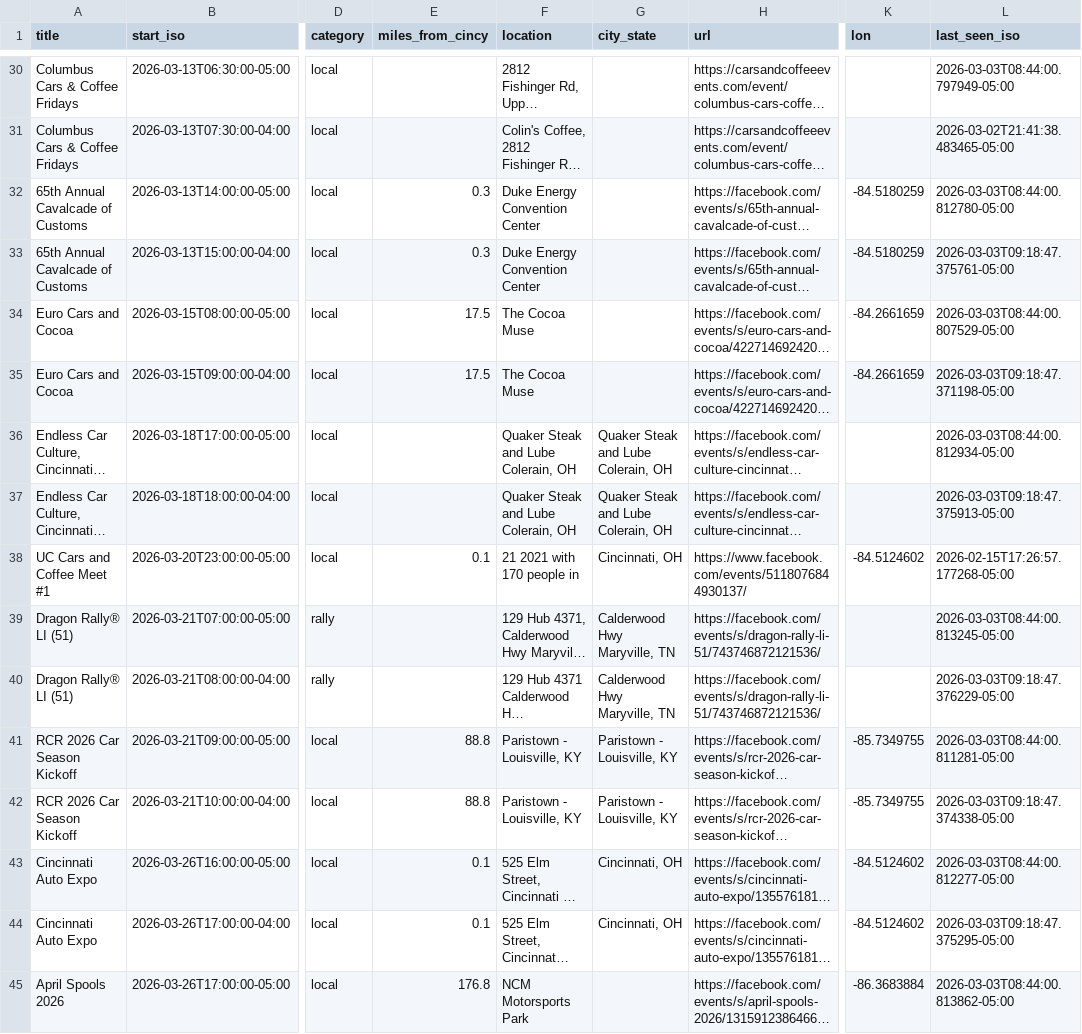
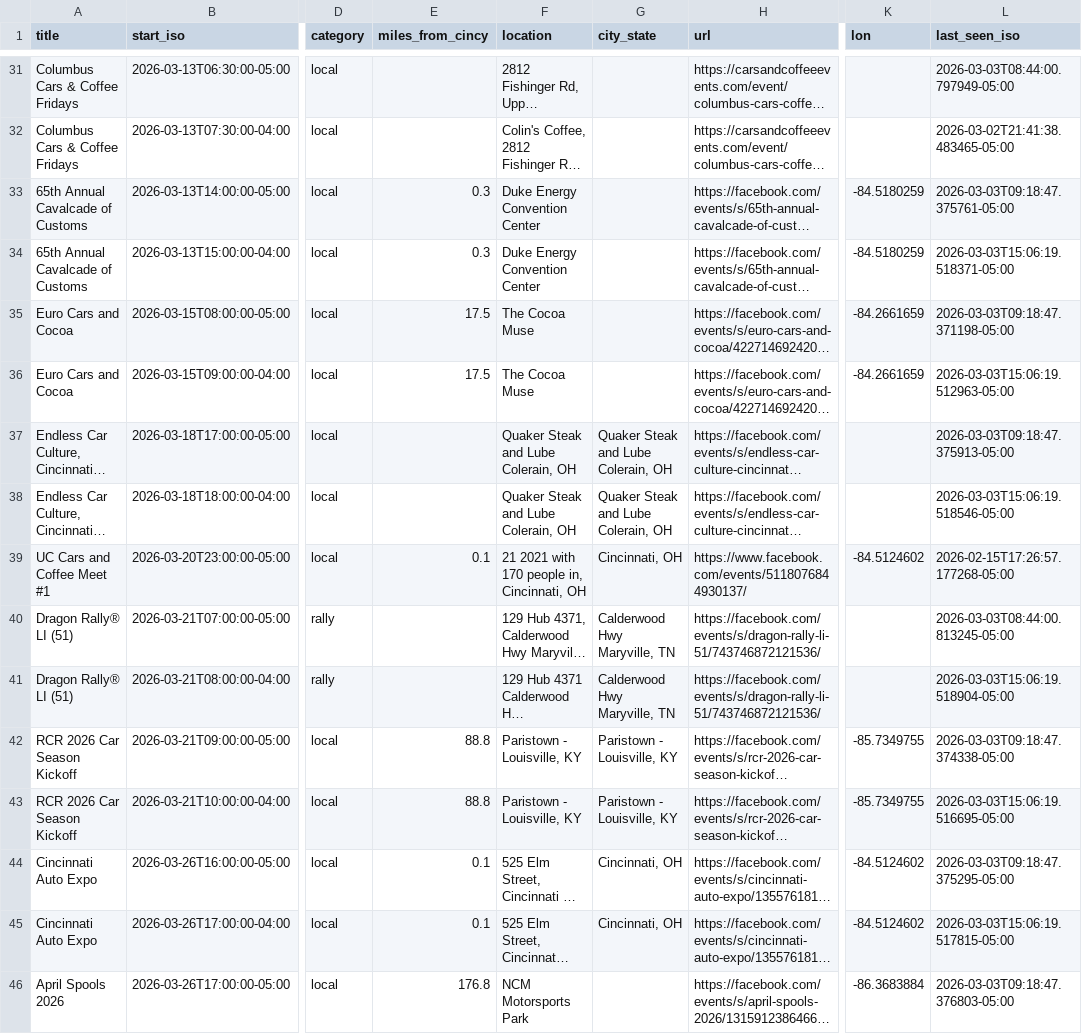
Before and after one commit to themessings/cincy-car-events, a CSV file: data/events.csv, drawn as a sheet; only a part is shown, gaps mark what is left out; long unchanged cells end in …; addresses are those after the commit; the diff covers the shown part only; the diff names each change by its address in the sheet, - before the commit and + after, or states it on an @@ line.

Commit message:
Update Cincinnati-area car events

```diff
--- a/data/events.csv
+++ b/data/events.csv
-L33 (last_seen_iso): 2026-03-03T08:44:00.812780-05:00
+L33 (last_seen_iso): 2026-03-03T09:18:47.375761-05:00
-L34 (last_seen_iso): 2026-03-03T09:18:47.375761-05:00
+L34 (last_seen_iso): 2026-03-03T15:06:19.518371-05:00
-L35 (last_seen_iso): 2026-03-03T08:44:00.807529-05:00
+L35 (last_seen_iso): 2026-03-03T09:18:47.371198-05:00
-L36 (last_seen_iso): 2026-03-03T09:18:47.371198-05:00
+L36 (last_seen_iso): 2026-03-03T15:06:19.512963-05:00
-L37 (last_seen_iso): 2026-03-03T08:44:00.812934-05:00
+L37 (last_seen_iso): 2026-03-03T09:18:47.375913-05:00
-L38 (last_seen_iso): 2026-03-03T09:18:47.375913-05:00
+L38 (last_seen_iso): 2026-03-03T15:06:19.518546-05:00
-F39 (location): 21 2021 with 170 people in
+F39 (location): 21 2021 with 170 people in, Cincinnati, OH
-L41 (last_seen_iso): 2026-03-03T09:18:47.376229-05:00
+L41 (last_seen_iso): 2026-03-03T15:06:19.518904-05:00
-L42 (last_seen_iso): 2026-03-03T08:44:00.811281-05:00
+L42 (last_seen_iso): 2026-03-03T09:18:47.374338-05:00
-L43 (last_seen_iso): 2026-03-03T09:18:47.374338-05:00
+L43 (last_seen_iso): 2026-03-03T15:06:19.516695-05:00
-L44 (last_seen_iso): 2026-03-03T08:44:00.812277-05:00
+L44 (last_seen_iso): 2026-03-03T09:18:47.375295-05:00
-L45 (last_seen_iso): 2026-03-03T09:18:47.375295-05:00
+L45 (last_seen_iso): 2026-03-03T15:06:19.517815-05:00
-L46 (last_seen_iso): 2026-03-03T08:44:00.813862-05:00
+L46 (last_seen_iso): 2026-03-03T09:18:47.376803-05:00
```
Also changed, not shown: 3 added rows, 2 removed rows and 120 edited cells elsewhere in this file, 5 other files.
